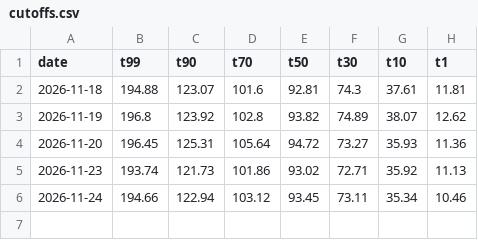
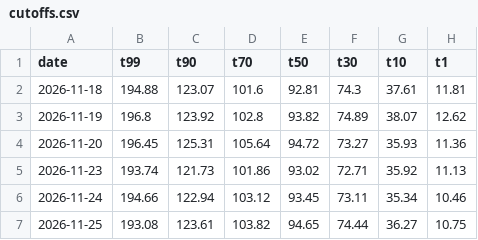
Before and after one commit to long1234567891/relative-strength, a CSV file: history/cutoffs.csv, drawn as a sheet; the diff names each change by its address in the sheet, - before the commit and + after, or states it on an @@ line.

```diff
--- a/history/cutoffs.csv
+++ b/history/cutoffs.csv
+row 7: 2026-11-25 | 193.08 | 123.61 | 103.82 | 94.65 | 74.44 | 36.27 | 10.75
```
Also changed, not shown: 1 other file.
